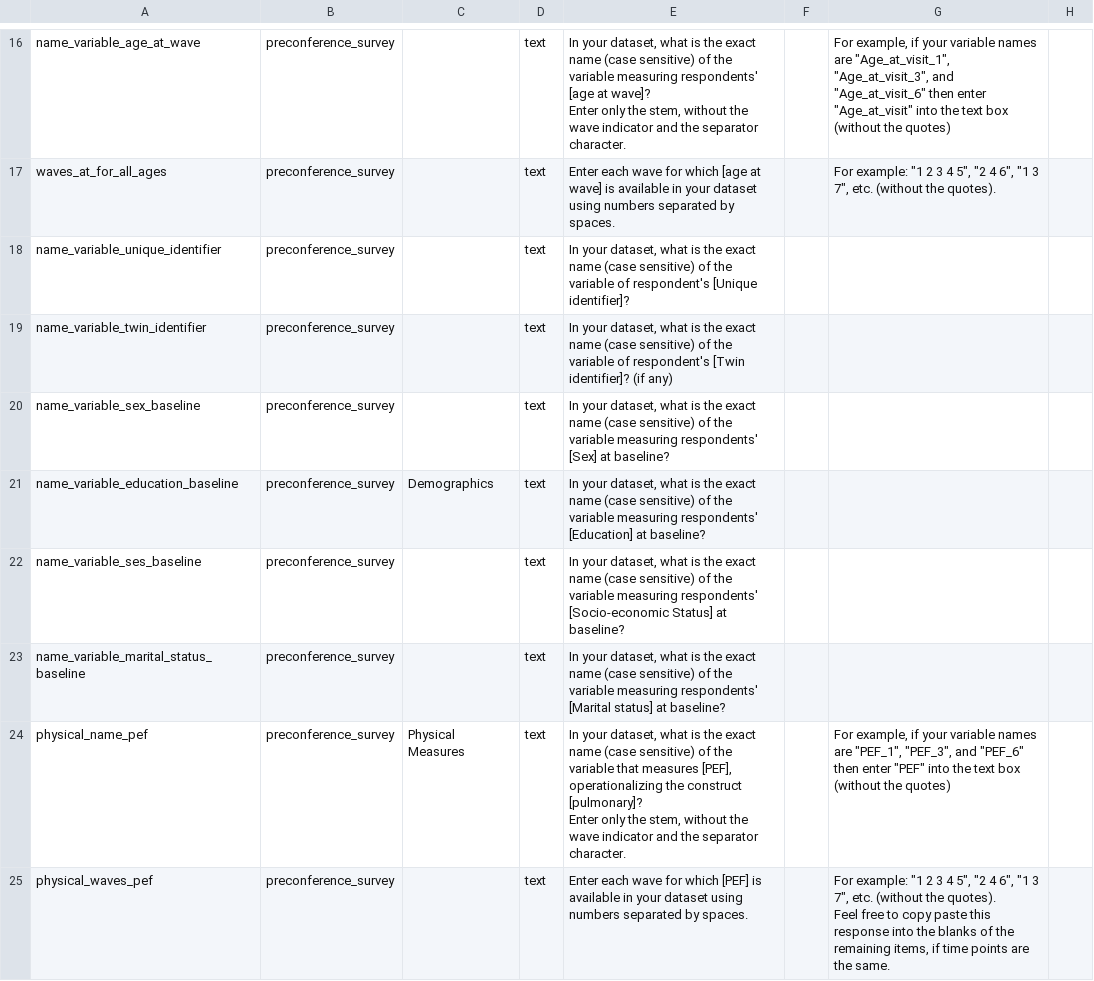
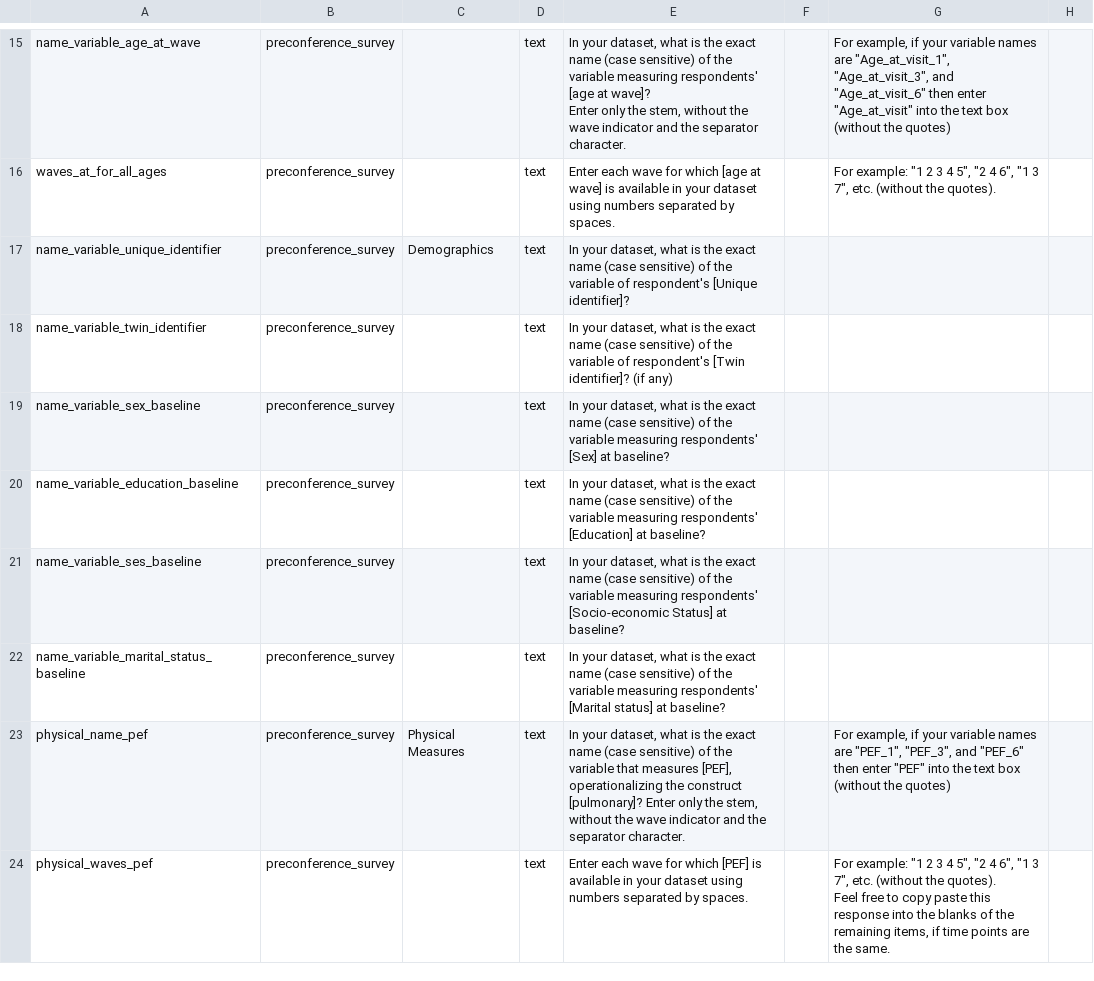
Before and after one commit to IALSA/ialsa-2015-portland-stencil, a CSV file: redcap/data-dictionaries/ialsa2015portland-preconference-data-dictionary-2016-05-17.csv (was redcap/data-dictionaries/ialsa2015portland-preconference-data-dictionary.csv), drawn as a sheet; only a part is shown, gaps mark what is left out; addresses are those after the commit; the diff covers the shown part only; the diff names each change by its address in the sheet, - before the commit and + after, or states it on an @@ line.

```diff
--- a/redcap/data-dictionaries/ialsa2015portland-preconference-data-dictionary.csv
+++ b/redcap/data-dictionaries/ialsa2015portland-preconference-data-dictionary-2016-05-17.csv
-C17: (empty)
+C17: Demographics
-C20: Demographics
+C20: (empty)
-E23: …separator character.
+E23: …separator character.
```
Also changed, not shown: 1 removed row and 95 edited cells elsewhere in this file, 1 other file.
